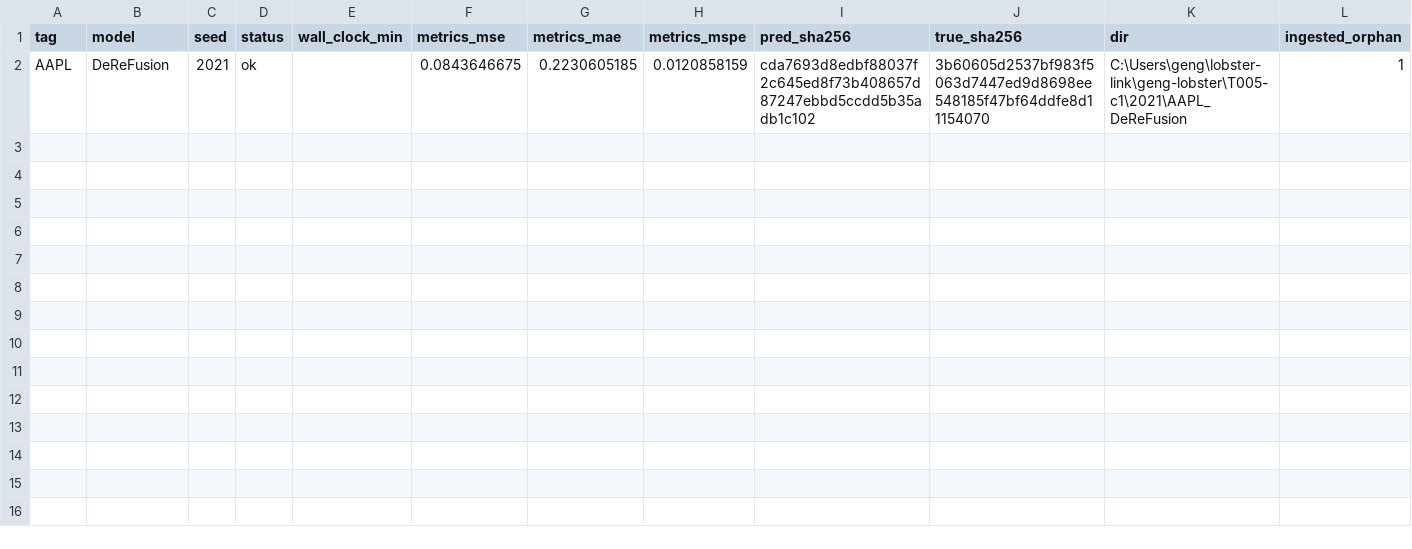
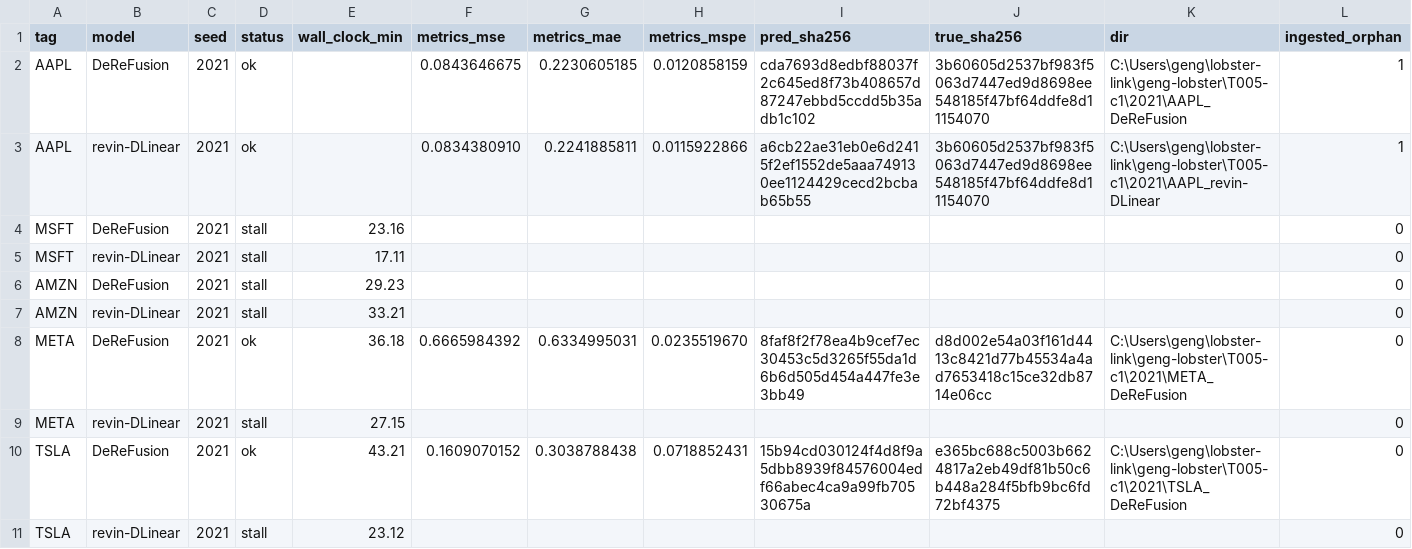
Before and after one commit to Alastair-Jiang/lobster-link, a CSV file: geng-lobster/T005-c1/lane0_runs.csv, drawn as a sheet; the diff names each change by its address in the sheet, - before the commit and + after, or states it on an @@ line.

```diff
--- a/geng-lobster/T005-c1/lane0_runs.csv
+++ b/geng-lobster/T005-c1/lane0_runs.csv
+row 3: AAPL | revin-DLinear | 2021 | ok |  | 0.0834380910 | 0.2241885811 | 0.0115922866 | a6cb22ae31eb0e6d2415f2ef1552de5aaa749130ee1124429cecd2bcbab65b55 | 3b60605d2537bf983f5063d7447ed9d8698ee548185f47bf64ddfe8d11154070 | C:\Users\geng\lobster-link\geng-lobster\T005-c1\2021\AAPL_revin-DLinear | 1
+row 4: MSFT | DeReFusion | 2021 | stall | 23.16 |  |  |  |  |  |  | 0
+row 5: MSFT | revin-DLinear | 2021 | stall | 17.11 |  |  |  |  |  |  | 0
+row 6: AMZN | DeReFusion | 2021 | stall | 29.23 |  |  |  |  |  |  | 0
+row 7: AMZN | revin-DLinear | 2021 | stall | 33.21 |  |  |  |  |  |  | 0
+row 8: META | DeReFusion | 2021 | ok | 36.18 | 0.6665984392 | 0.6334995031 | 0.0235519670 | 8faf8f2f78ea4b9cef7ec30453c5d3265f55da1d6b6d505d454a447fe3e3bb49 | d8d002e54a03f161d4413c8421d77b45534a4ad7653418c15ce32db8714e06cc | C:\Users\geng\lobster-link\geng-lobster\T005-c1\2021\META_DeReFusion | 0
+row 9: META | revin-DLinear | 2021 | stall | 27.15 |  |  |  |  |  |  | 0
+row 10: TSLA | DeReFusion | 2021 | ok | 43.21 | 0.1609070152 | 0.3038788438 | 0.0718852431 | 15b94cd030124f4d8f9a5dbb8939f84576004edf66abec4ca9a99fb70530675a | e365bc688c5003b6624817a2eb49df81b50c6b448a284f5bfb9bc6fd72bf4375 | C:\Users\geng\lobster-link\geng-lobster\T005-c1\2021\TSLA_DeReFusion | 0
+row 11: TSLA | revin-DLinear | 2021 | stall | 23.12 |  |  |  |  |  |  | 0
```
Also changed, not shown: geng-lobster/T005-c1/lane1_runs.csv, geng-lobster/T005-c1/per_run_manifest.csv, 52 other files.
